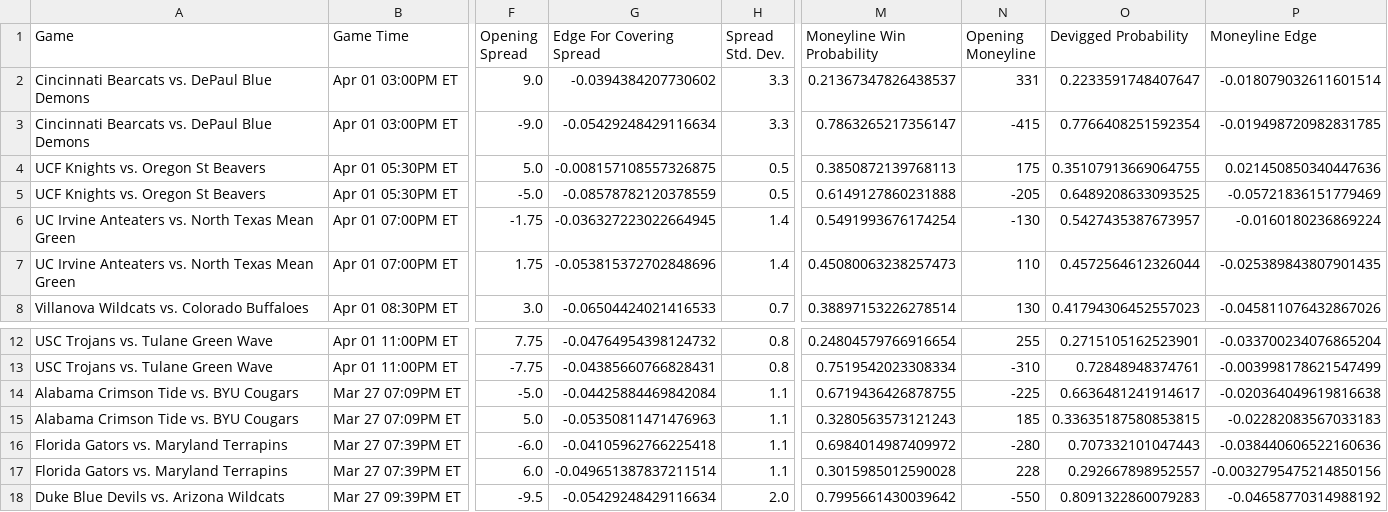
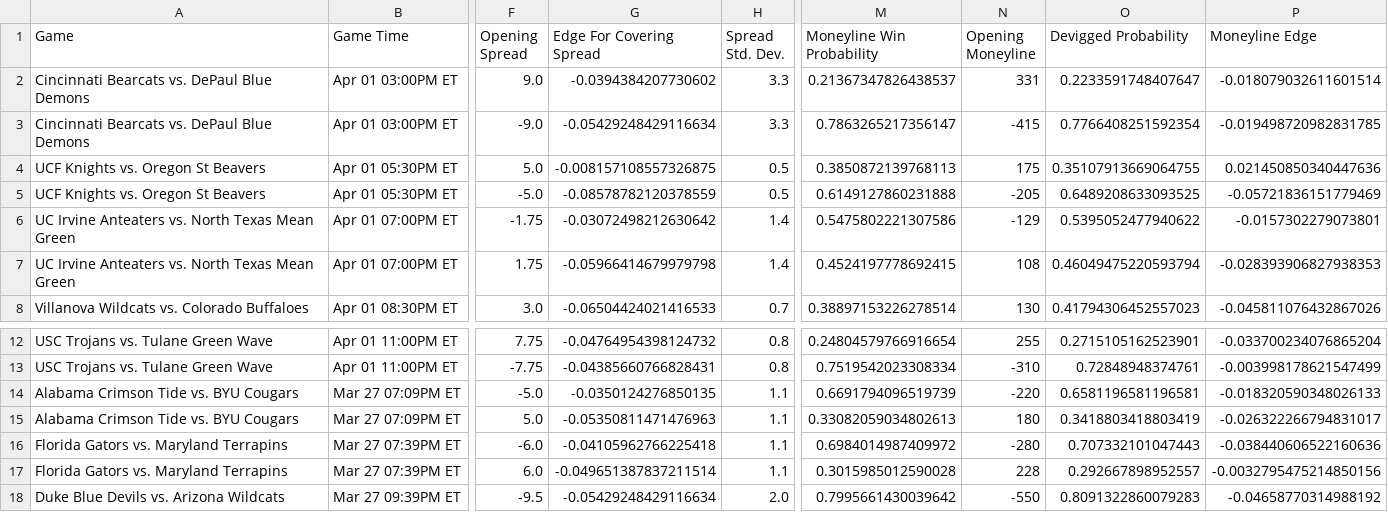
Before and after one commit to shaanchanchani/march_madness, a CSV file: CBB_Output.csv, drawn as a sheet; only a part is shown, gaps mark what is left out; the diff names each change by its address in the sheet, - before the commit and + after, or states it on an @@ line.

```diff
--- a/CBB_Output.csv
+++ b/CBB_Output.csv
-G6 (Edge For Covering Spread): -0.036327223022664945
+G6 (Edge For Covering Spread): -0.03072498212630642
-M6 (Moneyline Win Probability): 0.5491993676174254
+M6 (Moneyline Win Probability): 0.5475802221307586
-N6 (Opening Moneyline): -130
+N6 (Opening Moneyline): -129
-O6 (Devigged Probability): 0.5427435387673957
+O6 (Devigged Probability): 0.5395052477940622
-P6 (Moneyline Edge): -0.0160180236869224
+P6 (Moneyline Edge): -0.0157302279073801
-G7 (Edge For Covering Spread): -0.053815372702848696
+G7 (Edge For Covering Spread): -0.05966414679979798
-M7 (Moneyline Win Probability): 0.45080063238257473
+M7 (Moneyline Win Probability): 0.4524197778692415
-N7 (Opening Moneyline): 110
+N7 (Opening Moneyline): 108
-O7 (Devigged Probability): 0.4572564612326044
+O7 (Devigged Probability): 0.46049475220593794
-P7 (Moneyline Edge): -0.025389843807901435
+P7 (Moneyline Edge): -0.028393906827938353
-G14 (Edge For Covering Spread): -0.04425884469842084
+G14 (Edge For Covering Spread): -0.0350124276850135
-M14 (Moneyline Win Probability): 0.6719436426878755
+M14 (Moneyline Win Probability): 0.6691794096519739
-N14 (Opening Moneyline): -225
+N14 (Opening Moneyline): -220
-O14 (Devigged Probability): 0.6636481241914617
+O14 (Devigged Probability): 0.6581196581196581
-P14 (Moneyline Edge): -0.020364049619816638
+P14 (Moneyline Edge): -0.018320590348026133
-M15 (Moneyline Win Probability): 0.3280563573121243
+M15 (Moneyline Win Probability): 0.33082059034802613
-N15 (Opening Moneyline): 185
+N15 (Opening Moneyline): 180
-O15 (Devigged Probability): 0.33635187580853815
+O15 (Devigged Probability): 0.3418803418803419
-P15 (Moneyline Edge): -0.02282083567033183
+P15 (Moneyline Edge): -0.026322266794831017
```
